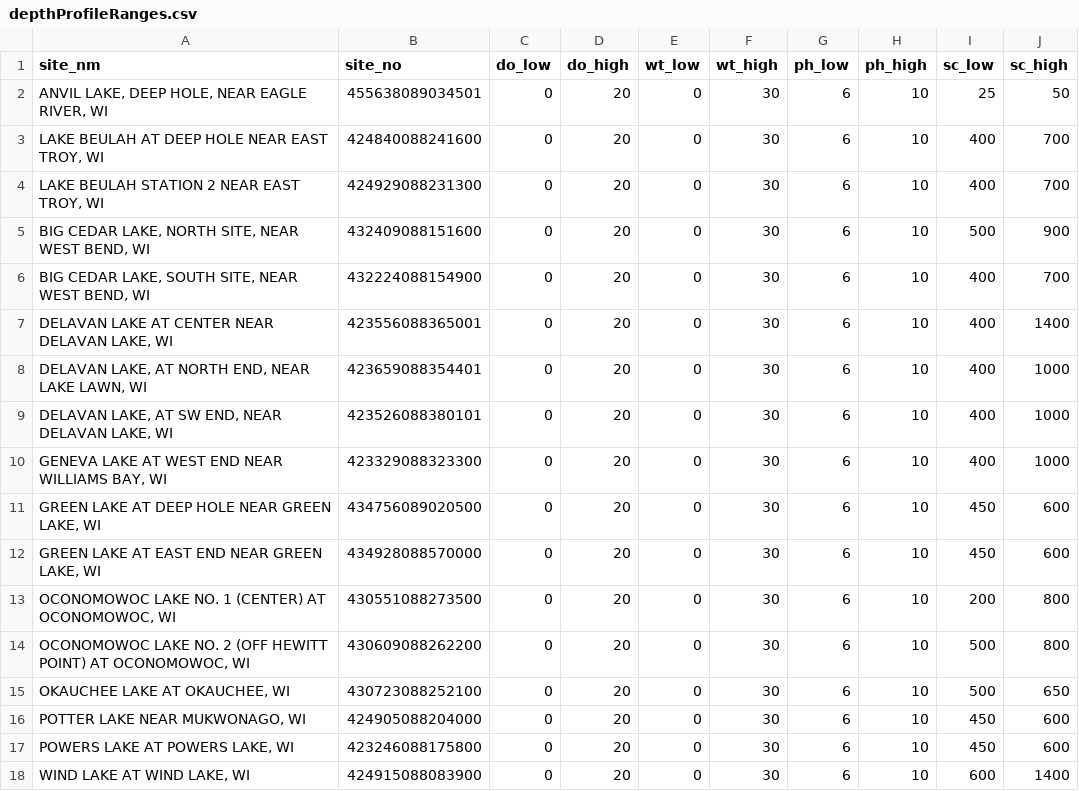
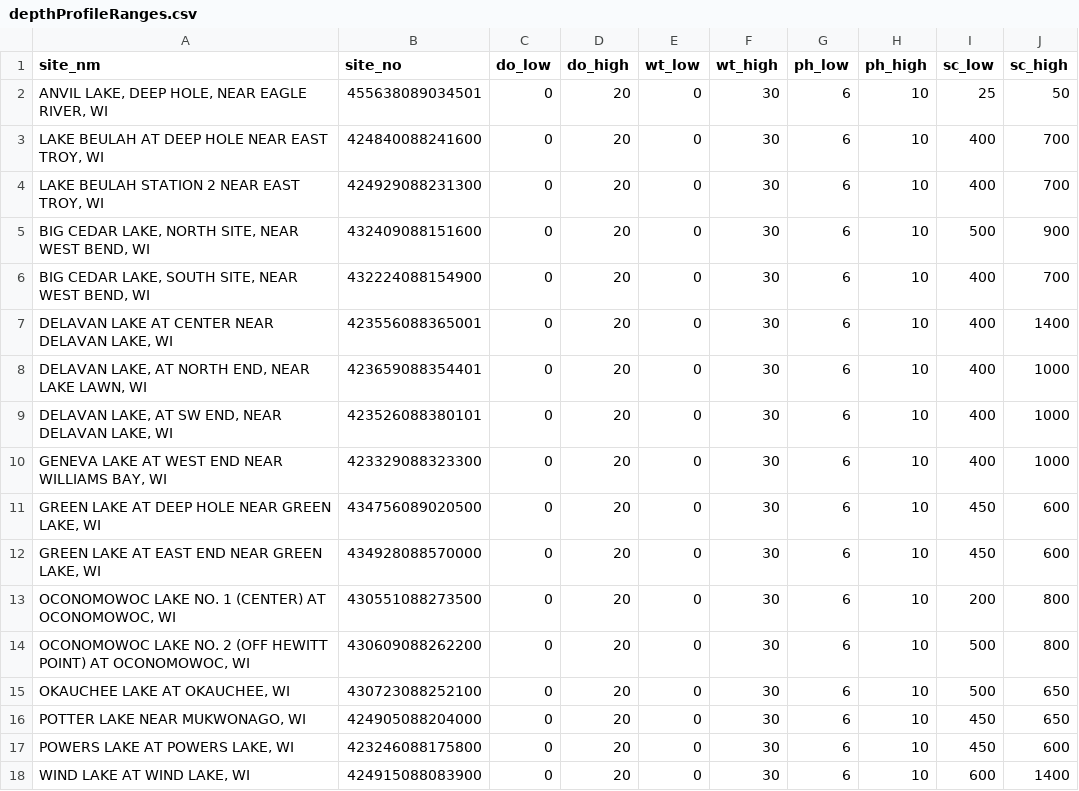
Before and after one commit to USGS-R/lakeReport, a CSV file: data/depthProfileRanges.csv, drawn as a sheet.

Commit message:
Changed upper range of SC for Potter Lake.

```diff
--- a/data/depthProfileRanges.csv
+++ b/data/depthProfileRanges.csv
@@ -15,3 +15,3 @@ site_nm,site_no,do_low,do_high,wt_low,wt_high,ph_low,ph_high,sc_low,sc_high
 "OKAUCHEE LAKE AT OKAUCHEE, WI","430723088252100",0,20,0,30,6,10,500,650
-"POTTER LAKE NEAR MUKWONAGO, WI","424905088204000",0,20,0,30,6,10,450,600
+"POTTER LAKE NEAR MUKWONAGO, WI","424905088204000",0,20,0,30,6,10,450,650
 "POWERS LAKE AT POWERS LAKE, WI","423246088175800",0,20,0,30,6,10,450,600
```
